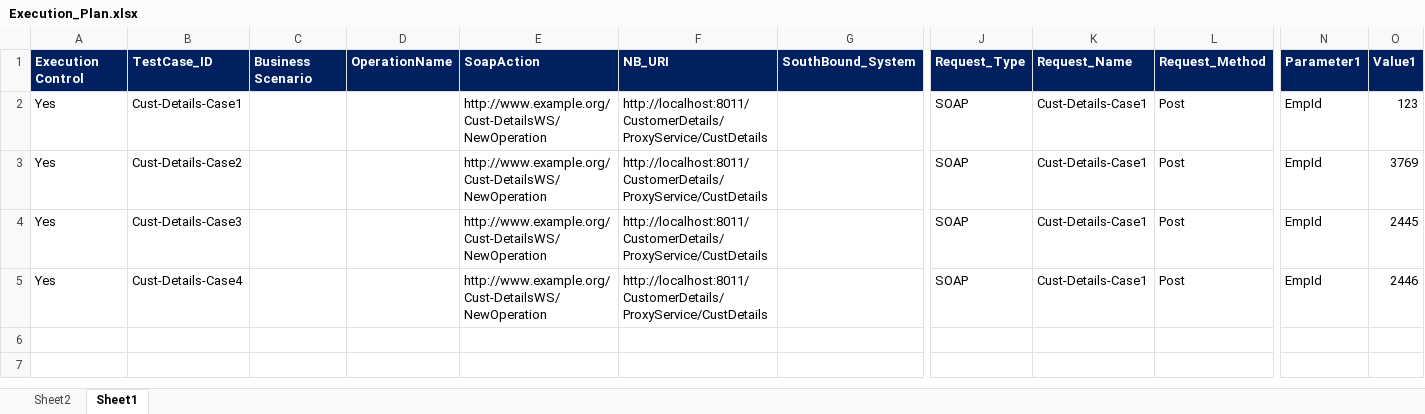
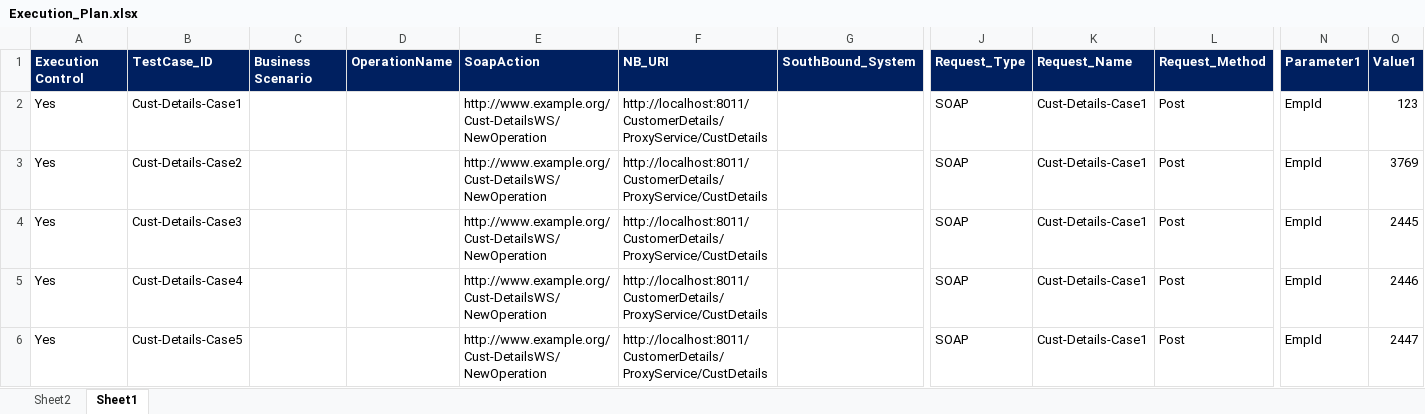
Before and after one commit to sandipsnit/Demo, an Excel workbook: Report/SpectrumAPIFrameWorkV3/SpectrumAPIFrameWork/Data/Execution_Plan.xlsx, sheet Sheet1, drawn as a sheet; only a part is shown, gaps mark what is left out; values as stored, in another font and other column widths than the file's, no borders; rows hold the shown columns only; the diff names each change by its address in the sheet, - before the commit and + after, or states it on an @@ line.

```diff
--- a/Report/SpectrumAPIFrameWorkV3/SpectrumAPIFrameWork/Data/Execution_Plan.xlsx (sheet Sheet1)
+++ b/Report/SpectrumAPIFrameWorkV3/SpectrumAPIFrameWork/Data/Execution_Plan.xlsx (sheet Sheet1)
+row 6: Yes | Cust-Details-Case5 |  |  | http://www.example.org/Cust-DetailsWS/NewOperation | http://localhost:8011/CustomerDetails/ProxyService/CustDetails |  | SOAP | Cust-Details-Case1 | Post | EmpId | 2447
```
Also changed, not shown: sheet Sheet2, Report/SpectrumAPIFrameWorkV3/SpectrumAPIFrameWork/Execution_Input.xlsm.
